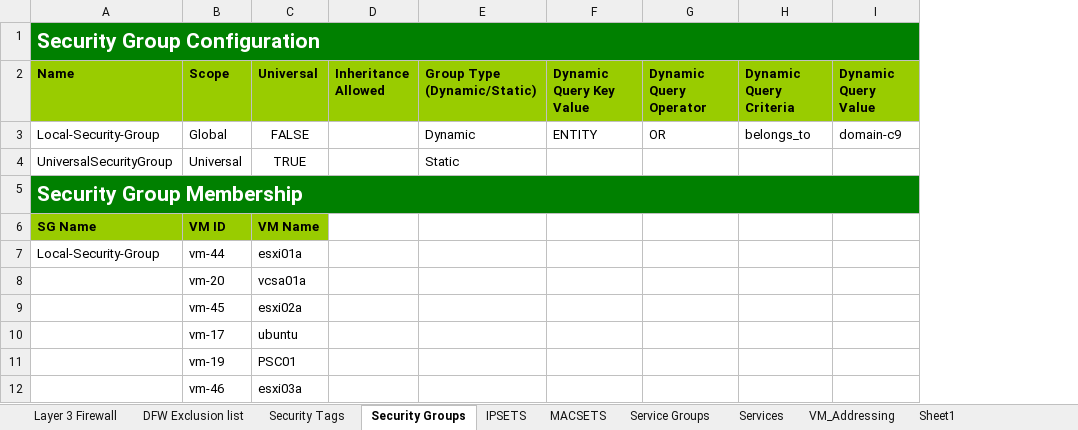
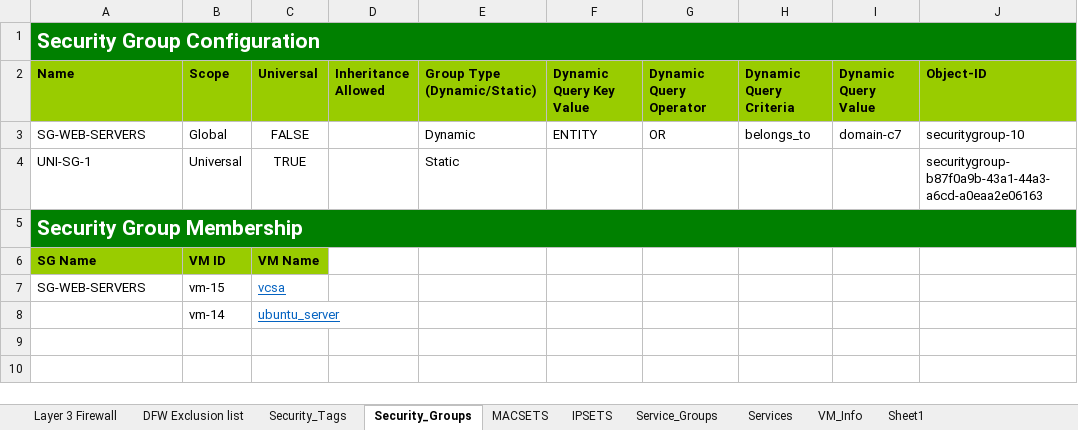
Before and after one commit to tonysangha/PowerNSX-DFW2Excel, an Excel workbook: DFW2Excel_Workbook_Example.xlsx, sheet Security_Groups, drawn as a sheet; values as stored, in another font and other column widths than the file's, no borders; removed rows and columns are numbered as before the commit, all else as after; the diff names each change by its address in the sheet, - before the commit and + after, or states it on an @@ line.

```diff
--- a/DFW2Excel_Workbook_Example.xlsx (sheet Security_Groups)
+++ b/DFW2Excel_Workbook_Example.xlsx (sheet Security_Groups)
-sheet tab: Security Tags
+sheet tab: Security_Tags
-sheet tab: Security Groups
+sheet tab: Security_Groups
-sheet tab: Service Groups
+sheet tab: Service_Groups
-sheet tab: VM_Addressing
+sheet tab: VM_Info
@@ sheet tab order changed: Layer 3 Firewall | DFW Exclusion list | Security_Tags | Security_Groups | MACSETS | IPSETS | Service_Groups | Services | VM_Info | Sheet1 @@
+column J (Object-ID), rows 3-4: securitygroup-10 | securitygroup-b87f0a9b-43a1-44a3-a6cd-a0eaa2e06163
-A3 (Name): Local-Security-Group
+A3 (Name): SG-WEB-SERVERS
-I3 (Dynamic Query Value): domain-c9
+I3 (Dynamic Query Value): domain-c7
-A4 (Name): UniversalSecurityGroup
+A4 (Name): UNI-SG-1
-row 7: Local-Security-Group | vm-44 | esxi01a
-row 8:  | vm-20 | vcsa01a
-row 9:  | vm-45 | esxi02a
-row 10:  | vm-17 | ubuntu
-row 11:  | vm-19 | PSC01
-row 12:  | vm-46 | esxi03a
+row 7: SG-WEB-SERVERS | vm-15 | vcsa
+row 8:  | vm-14 | ubuntu_server
```
Also changed, not shown: sheet Service_Groups, sheet Services, sheet Layer 3 Firewall, sheet VM_Info, sheet IPSETS, sheet Security_Tags, 1 more sheet, 2 other files.
